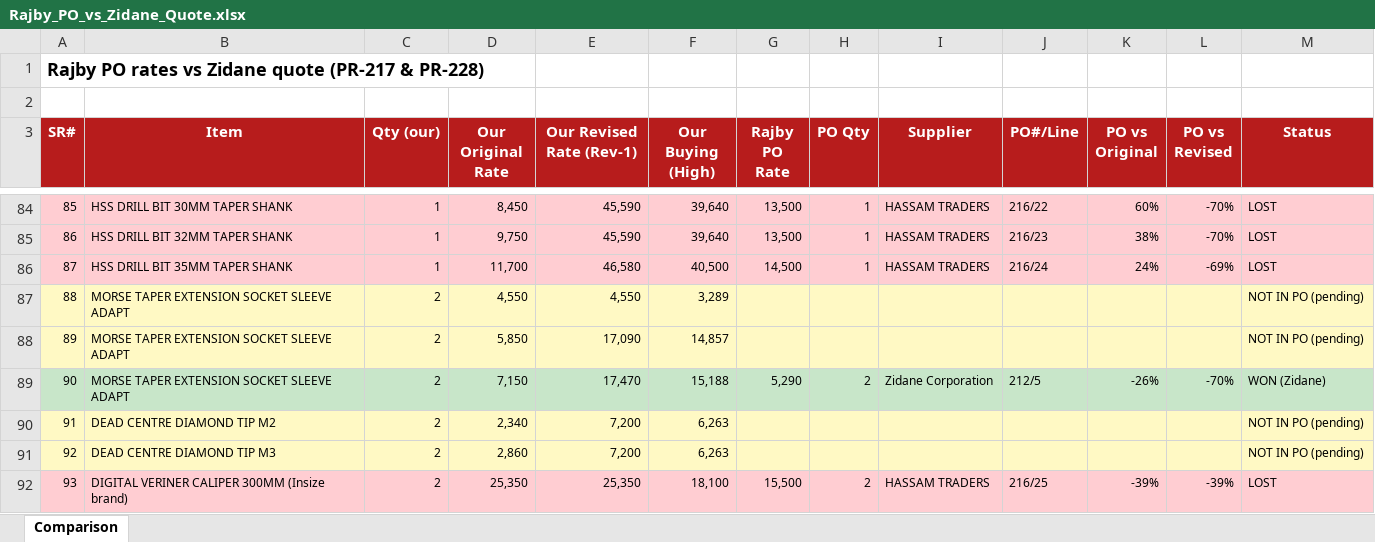
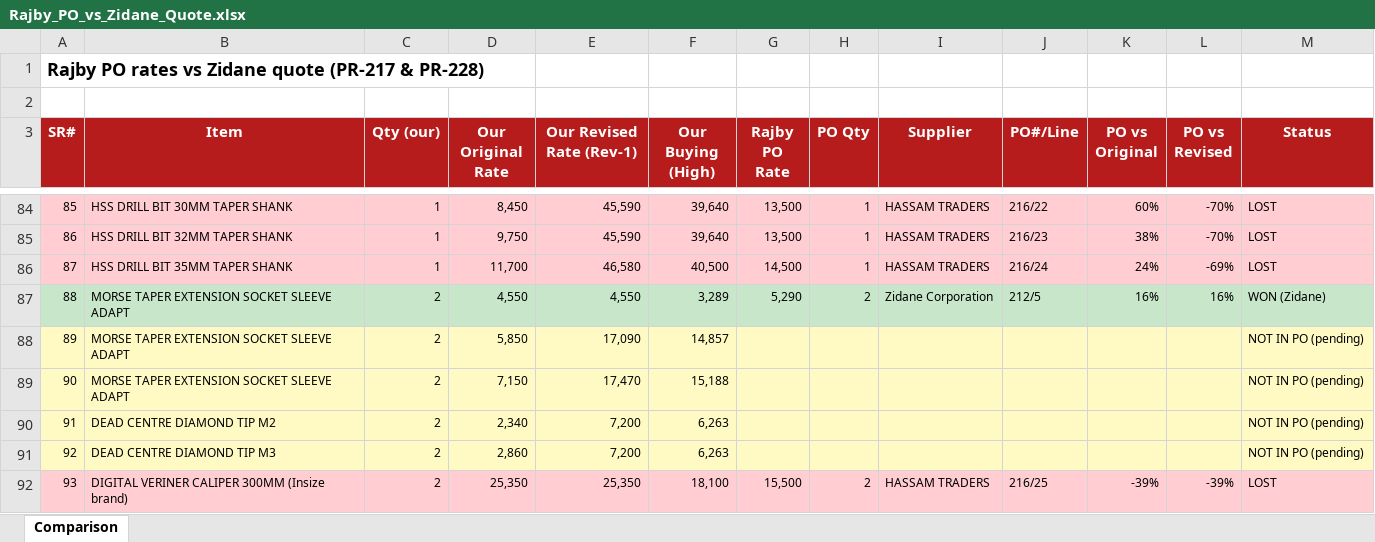
Before and after one commit to zidanefinance-bot/hassan, an Excel workbook: quotes/Rajby-PO-Compare/Rajby_PO_vs_Zidane_Quote.xlsx, sheet Comparison, drawn as a sheet; only a part is shown, gaps mark what is left out; values as stored, in another font and other column widths than the file's, no borders; the diff names each change by its address in the sheet, - before the commit and + after, or states it on an @@ line.

```diff
--- a/quotes/Rajby-PO-Compare/Rajby_PO_vs_Zidane_Quote.xlsx (sheet Comparison)
+++ b/quotes/Rajby-PO-Compare/Rajby_PO_vs_Zidane_Quote.xlsx (sheet Comparison)
-A87:M87 fill: #FFF9C4
+A87:M87 fill: #C8E6C9
-G87 (Rajby PO Rate): (empty)
+G87 (Rajby PO Rate): 5,290
-H87 (PO Qty): (empty)
+H87 (PO Qty): 2
-I87 (Supplier): (empty)
+I87 (Supplier): Zidane Corporation
-J87 (PO#/Line): (empty)
+J87 (PO#/Line): 212/5
-K87 (PO vs Original): (empty)
+K87 (PO vs Original): 16%
-L87 (PO vs Revised): (empty)
+L87 (PO vs Revised): 16%
-M87 (Status): NOT IN PO (pending)
+M87 (Status): WON (Zidane)
-A89:M89 fill: #C8E6C9
+A89:M89 fill: #FFF9C4
-G89 (Rajby PO Rate): 5,290
+G89 (Rajby PO Rate): (empty)
-H89 (PO Qty): 2
+H89 (PO Qty): (empty)
-I89 (Supplier): Zidane Corporation
+I89 (Supplier): (empty)
-J89 (PO#/Line): 212/5
+J89 (PO#/Line): (empty)
-K89 (PO vs Original): -26%
+K89 (PO vs Original): (empty)
-L89 (PO vs Revised): -70%
+L89 (PO vs Revised): (empty)
-M89 (Status): WON (Zidane)
+M89 (Status): NOT IN PO (pending)
```
Also changed, not shown: 1 other file.
